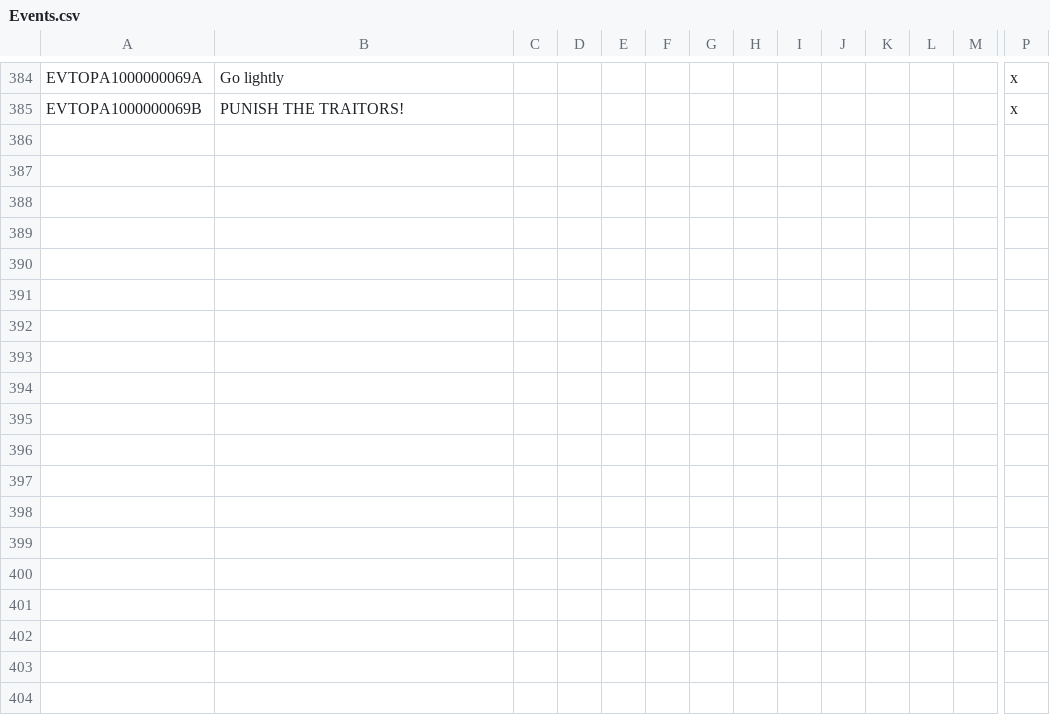
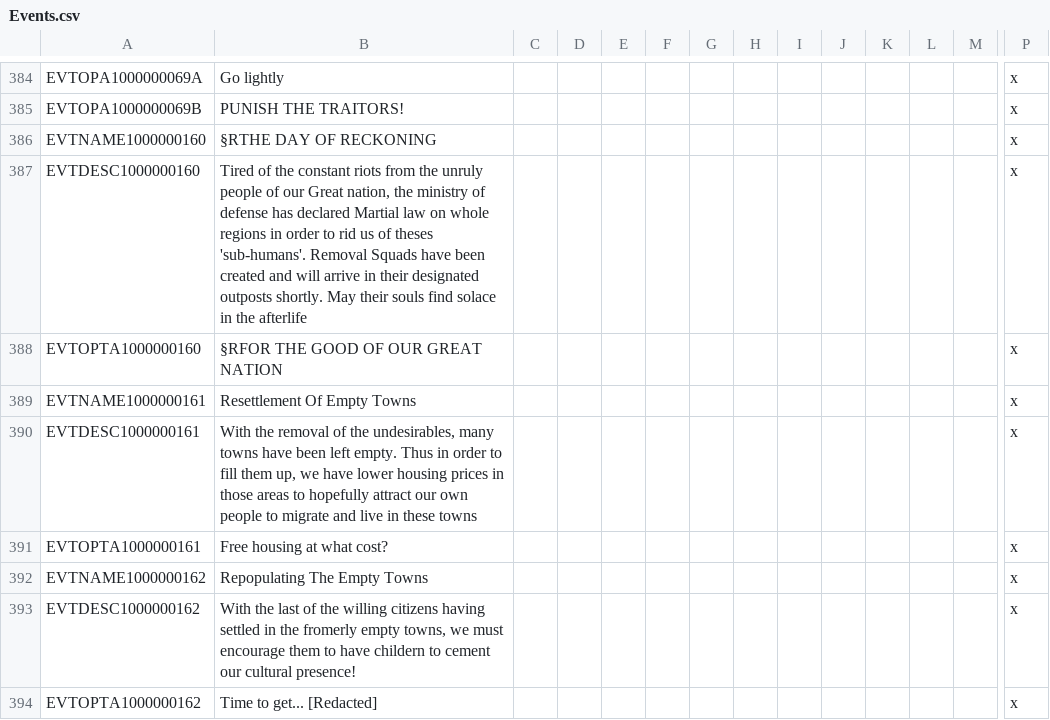
Before and after one commit to ClassicJj123/Jj-s-DoDFF-Schizo-Submod, a CSV file: Jj DODFF Schizo addon/localisation/Events.csv, drawn as a sheet; only a part is shown, gaps mark what is left out; rows hold the shown columns only; the diff names each change by its address in the sheet, - before the commit and + after, or states it on an @@ line.

```diff
--- a/Jj DODFF Schizo addon/localisation/Events.csv
+++ b/Jj DODFF Schizo addon/localisation/Events.csv
+row 386: EVTNAME1000000160 | §RTHE DAY OF RECKONING |  |  |  |  |  |  |  |  |  |  |  | x
+row 387: EVTDESC1000000160 | Tired of the constant riots from the unruly people of our Great nation, the ministry of defense has declared Martial law on whole regions in order to rid us of theses 'sub-humans'. Removal Squads have been created and will arrive in their designated outposts shortly. May their souls find solace in the afterlife |  |  |  |  |  |  |  |  |  |  |  | x
+row 388: EVTOPTA1000000160 | §RFOR THE GOOD OF OUR GREAT NATION |  |  |  |  |  |  |  |  |  |  |  | x
+row 389: EVTNAME1000000161 | Resettlement Of Empty Towns |  |  |  |  |  |  |  |  |  |  |  | x
+row 390: EVTDESC1000000161 | With the removal of the undesirables, many towns have been left empty. Thus in order to fill them up, we have lower housing prices in those areas to hopefully attract our own people to migrate and live in these towns |  |  |  |  |  |  |  |  |  |  |  | x
+row 391: EVTOPTA1000000161 | Free housing at what cost? |  |  |  |  |  |  |  |  |  |  |  | x
+row 392: EVTNAME1000000162 | Repopulating The Empty Towns |  |  |  |  |  |  |  |  |  |  |  | x
+row 393: EVTDESC1000000162 | With the last of the willing citizens having settled in the fromerly empty towns, we must encourage them to have childern to cement our cultural presence! |  |  |  |  |  |  |  |  |  |  |  | x
+row 394: EVTOPTA1000000162 | Time to get... [Redacted] |  |  |  |  |  |  |  |  |  |  |  | x
```
Also changed, not shown: Jj DODFF Schizo addon/localisation/Decisions.csv, 9 other files.
